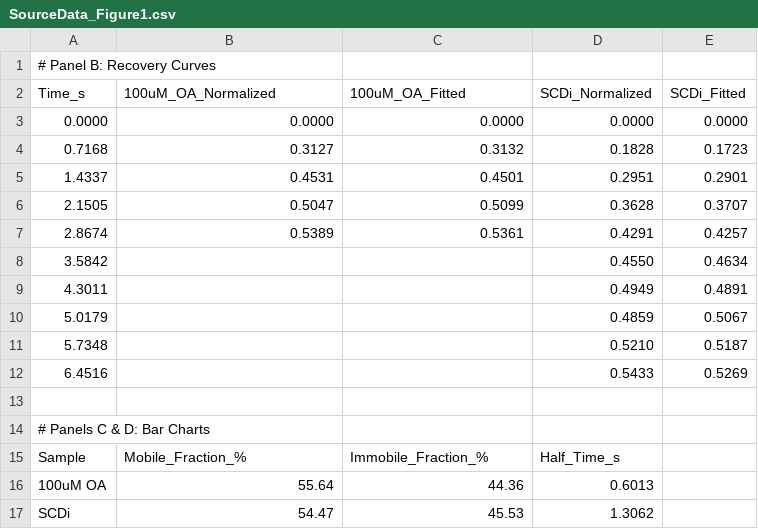
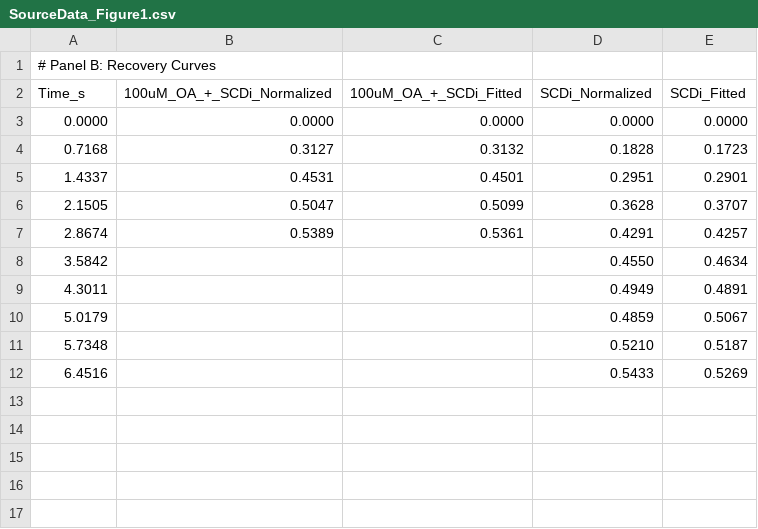
Before and after one commit to Romnoms/FRAP, a CSV file: analysis_outputs/SourceData_Figure1.csv, drawn as a sheet.

Commit message:
Update sample names: 100uM OA → 100uM OA + SCDi
Corrected sample condition labels:
- '100uM OA' renamed to '100uM OA + SCDi'
- 'SCDi' remains unchanged

All figures, CSV files, and PDF report regenerated with updated names.

```diff
--- a/analysis_outputs/SourceData_Figure1.csv
+++ b/analysis_outputs/SourceData_Figure1.csv
@@ -1,3 +1,3 @@
 # Panel B: Recovery Curves
-Time_s,100uM_OA_Normalized,100uM_OA_Fitted,SCDi_Normalized,SCDi_Fitted
+Time_s,100uM_OA_+_SCDi_Normalized,100uM_OA_+_SCDi_Fitted,SCDi_Normalized,SCDi_Fitted
 0.0000,0.0000,0.0000,0.0000,0.0000
@@ -12,6 +12 @@ Time_s,100uM_OA_Normalized,100uM_OA_Fitted,SCDi_Normalized,SCDi_Fitted
 6.4516,,,0.5433,0.5269
-
-# Panels C & D: Bar Charts
-Sample,Mobile_Fraction_%,Immobile_Fraction_%,Half_Time_s
-100uM OA,55.64,44.36,0.6013
-SCDi,54.47,45.53,1.3062
```
Also changed, not shown: analysis_outputs/Prism_FRAP_data.csv, analysis_outputs/Table1_FRAP_results.csv, 9 other files.
